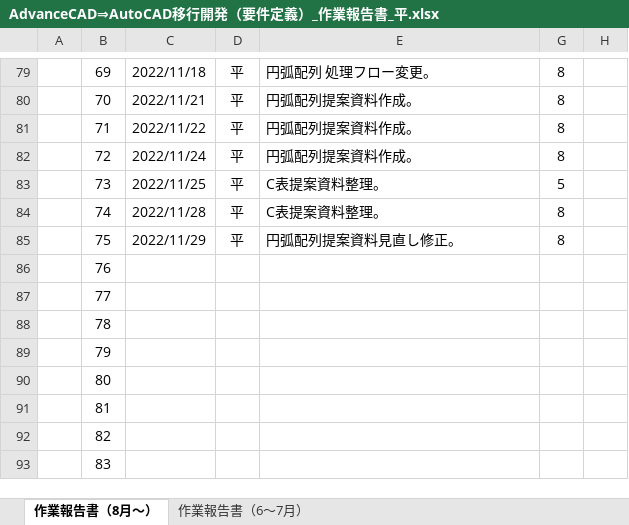
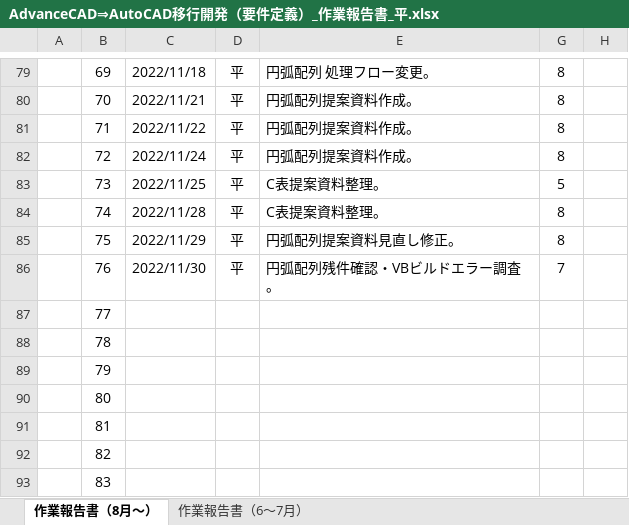
Before and after one commit to ichiro-uehara/TOYOTIRE_BRAND, an Excel workbook: 作業報告書/AdvanceCAD⇒AutoCAD移行開発（要件定義）_作業報告書_平.xlsx, sheet 作業報告書（8月～）, drawn as a sheet; only a part is shown, gaps mark what is left out; values as stored, in another font and other column widths than the file's, no borders; charts and pictures and conditional formats not drawn; the diff names each change by its address in the sheet, - before the commit and + after, or states it on an @@ line.

```diff
--- a/作業報告書/AdvanceCAD⇒AutoCAD移行開発（要件定義）_作業報告書_平.xlsx (sheet 作業報告書（8月～）)
+++ b/作業報告書/AdvanceCAD⇒AutoCAD移行開発（要件定義）_作業報告書_平.xlsx (sheet 作業報告書（8月～）)
-C86: (empty)
+C86: 2022/11/30
-D86: (empty)
+D86: 平
-E86: (empty)
+E86: 円弧配列残件確認・VBビルドエラー調査。
-G86: (empty)
+G86: 7
```
Also changed, not shown: 外部設計/資料/技術資料.xlsx.
